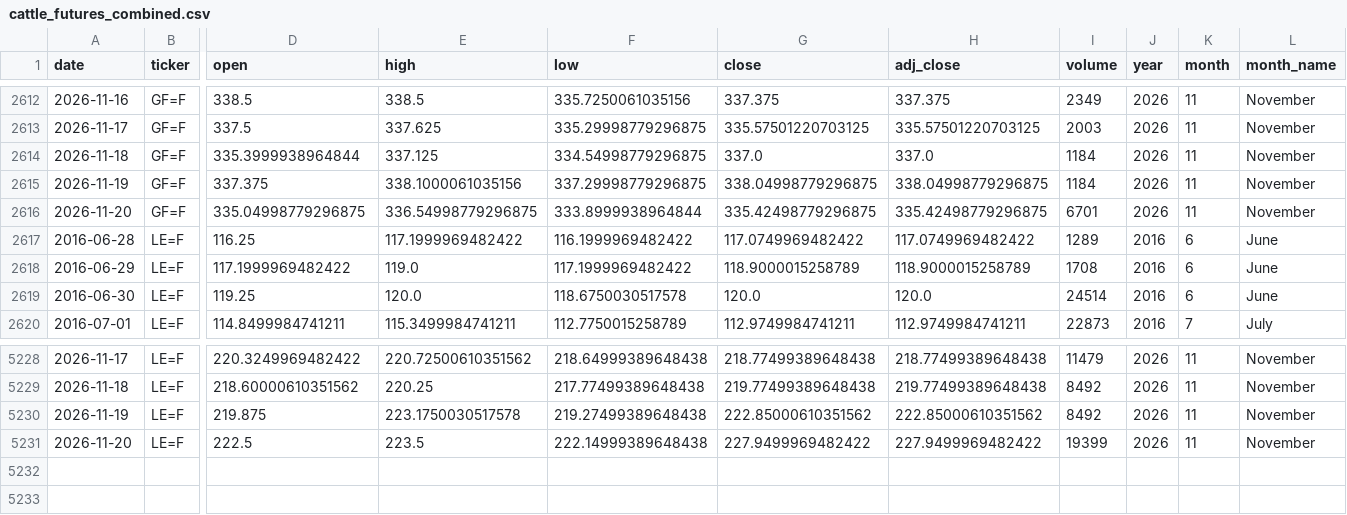
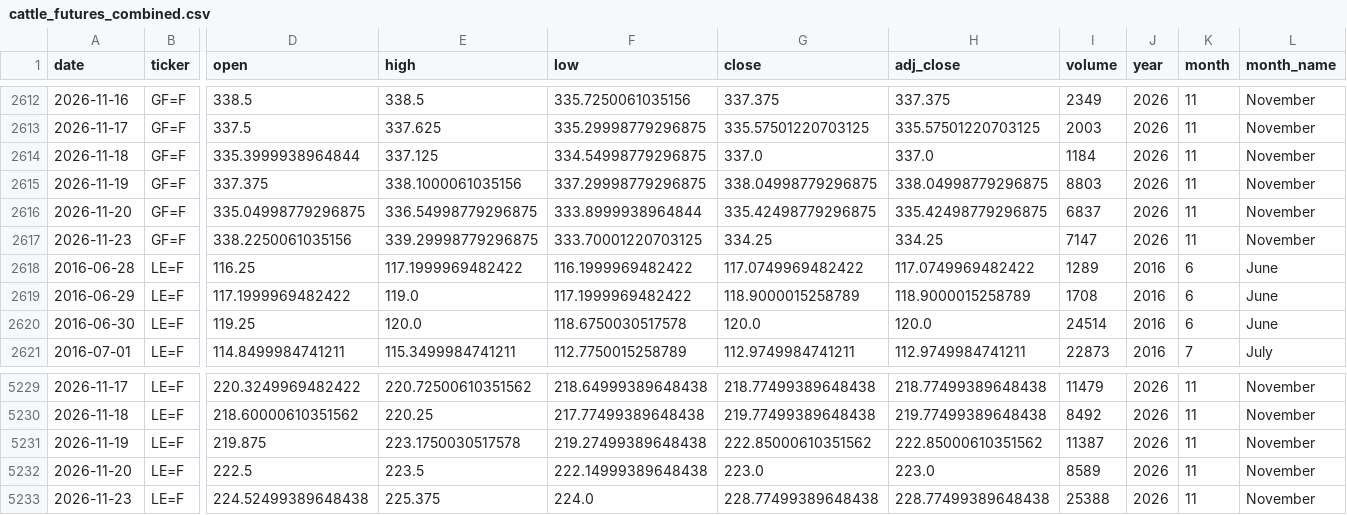
Before and after one commit to franciscomoreno-nicesa/cattle-futures-prices, a CSV file: data/cattle_futures_combined.csv, drawn as a sheet; only a part is shown, gaps mark what is left out; addresses are those after the commit; rows hold the shown columns only; the diff names each change by its address in the sheet, - before the commit and + after, or states it on an @@ line.

```diff
--- a/data/cattle_futures_combined.csv
+++ b/data/cattle_futures_combined.csv
-I2615 (volume): 1184
+I2615 (volume): 8803
-I2616 (volume): 6701
+I2616 (volume): 6837
+row 2617: 2026-11-23 | GF=F | 338.2250061035156 | 339.29998779296875 | 333.70001220703125 | 334.25 | 334.25 | 7147 | 2026 | 11 | November
-I5231 (volume): 8492
+I5231 (volume): 11387
-G5232 (close): 227.9499969482422
+G5232 (close): 223.0
-H5232 (adj_close): 227.9499969482422
+H5232 (adj_close): 223.0
-I5232 (volume): 19399
+I5232 (volume): 8589
+row 5233: 2026-11-23 | LE=F | 224.52499389648438 | 225.375 | 224.0 | 228.77499389648438 | 228.77499389648438 | 25388 | 2026 | 11 | November
```
Also changed, not shown: data/feeder_cattle.csv, data/live_cattle.csv.
